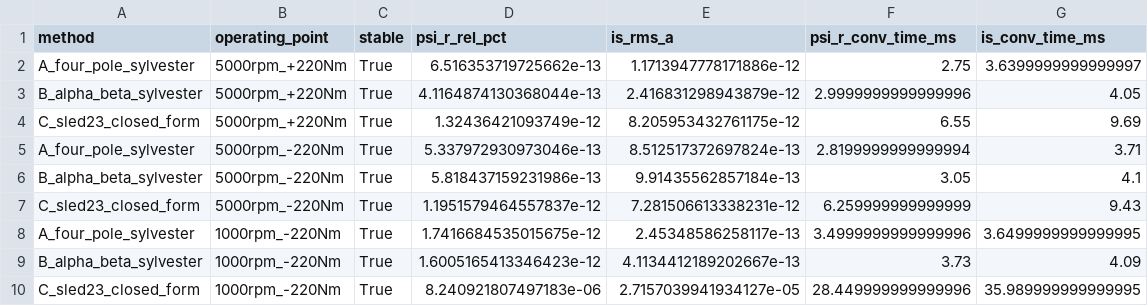
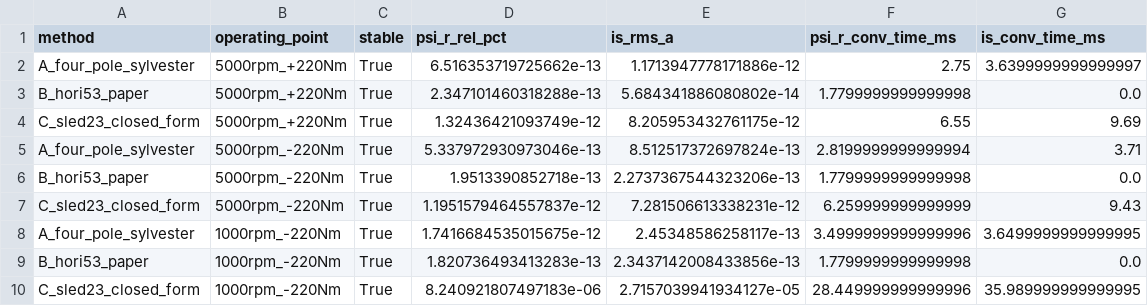
Before and after one commit to kunihiroka/prj, a CSV file: flux_observer_design/data/gain_design_nominal_comparison.csv, drawn as a sheet.

```diff
--- a/flux_observer_design/data/gain_design_nominal_comparison.csv
+++ b/flux_observer_design/data/gain_design_nominal_comparison.csv
@@ -2,9 +2,9 @@ method,operating_point,stable,psi_r_rel_pct,is_rms_a,psi_r_conv_time_ms,is_conv_
 A_four_pole_sylvester,5000rpm_+220Nm,True,6.516353719725662e-13,1.1713947778171886e-12,2.75,3.6399999999999997
-B_alpha_beta_sylvester,5000rpm_+220Nm,True,4.1164874130368044e-13,2.416831298943879e-12,2.9999999999999996,4.05
+B_hori53_paper,5000rpm_+220Nm,True,2.347101460318288e-13,5.684341886080802e-14,1.7799999999999998,0.0
 C_sled23_closed_form,5000rpm_+220Nm,True,1.32436421093749e-12,8.205953432761175e-12,6.55,9.69
 A_four_pole_sylvester,5000rpm_-220Nm,True,5.337972930973046e-13,8.512517372697824e-13,2.8199999999999994,3.71
-B_alpha_beta_sylvester,5000rpm_-220Nm,True,5.818437159231986e-13,9.91435562857184e-13,3.05,4.1
+B_hori53_paper,5000rpm_-220Nm,True,1.9513390852718e-13,2.2737367544323206e-13,1.7799999999999998,0.0
 C_sled23_closed_form,5000rpm_-220Nm,True,1.1951579464557837e-12,7.281506613338231e-12,6.259999999999999,9.43
 A_four_pole_sylvester,1000rpm_-220Nm,True,1.7416684535015675e-12,2.45348586258117e-13,3.4999999999999996,3.6499999999999995
-B_alpha_beta_sylvester,1000rpm_-220Nm,True,1.6005165413346423e-12,4.1134412189202667e-13,3.73,4.09
+B_hori53_paper,1000rpm_-220Nm,True,1.820736493413283e-13,2.3437142008433856e-13,1.7799999999999998,0.0
 C_sled23_closed_form,1000rpm_-220Nm,True,8.240921807497183e-06,2.7157039941934127e-05,28.449999999999996,35.989999999999995
```
Also changed, not shown: flux_observer_design/data/gain_design_comparison_summary.csv, flux_observer_design/data/gain_design_worst_error_comparison.csv, 8 other files.
